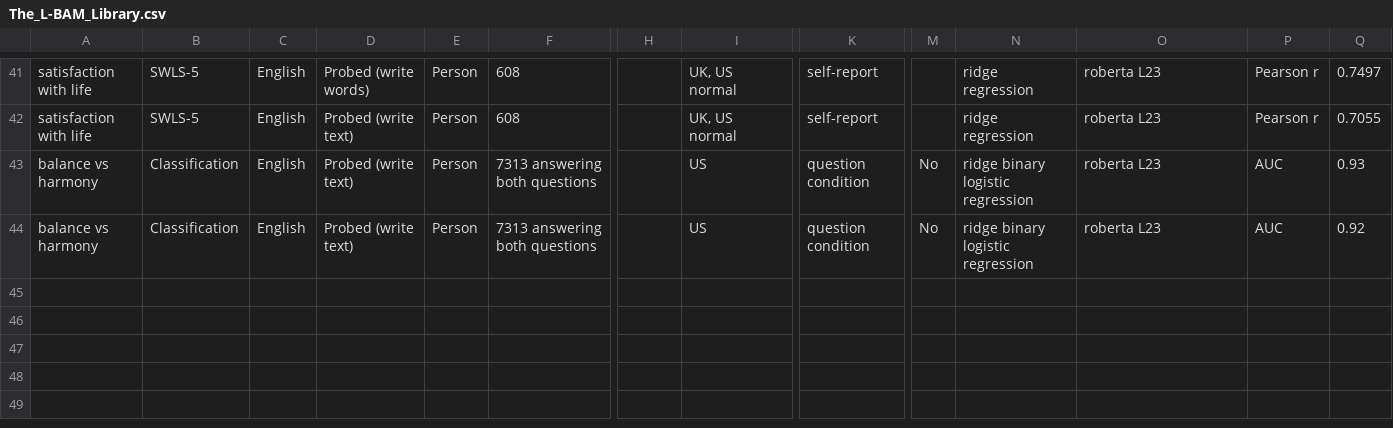
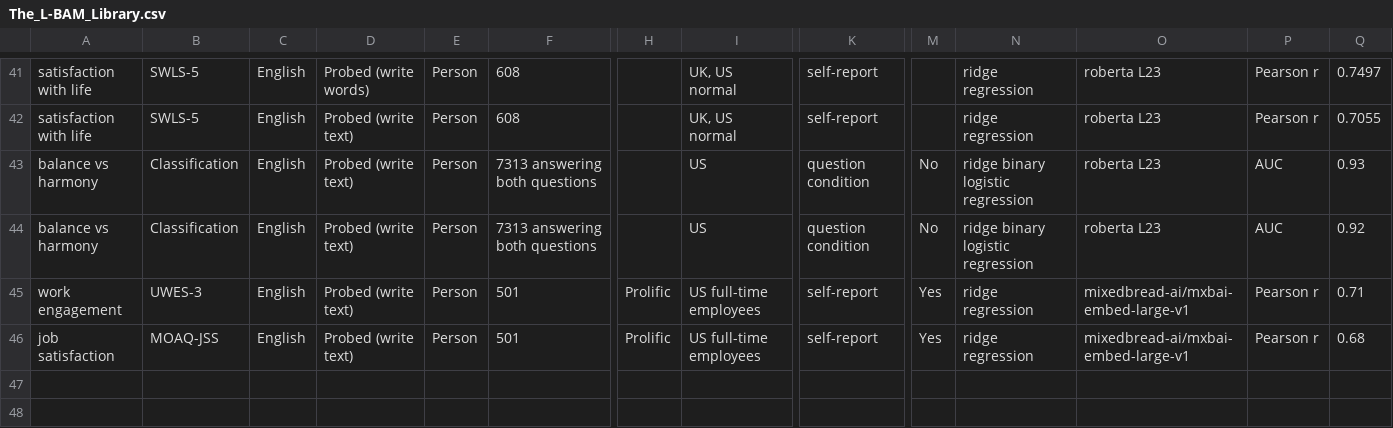
Before and after one commit to OscarKjell/text, a CSV file: inst/extdata/The_L-BAM_Library.csv, drawn as a sheet; only a part is shown, gaps mark what is left out; rows hold the shown columns only; the diff names each change by its address in the sheet, - before the commit and + after, or states it on an @@ line.

```diff
--- a/inst/extdata/The_L-BAM_Library.csv
+++ b/inst/extdata/The_L-BAM_Library.csv
+row 45: work engagement | UWES-3 | English | Probed (write text) | Person | 501 | Prolific | US full-time employees | self-report | Yes | ridge regression | mixedbread-ai/mxbai-embed-large-v1 | Pearson r | 0.71
+row 46: job satisfaction | MOAQ-JSS | English | Probed (write text) | Person | 501 | Prolific | US full-time employees | self-report | Yes | ridge regression | mixedbread-ai/mxbai-embed-large-v1 | Pearson r | 0.68
+row 47: (empty)
+row 48: (empty)
```
Also changed, not shown: 4 other files.
